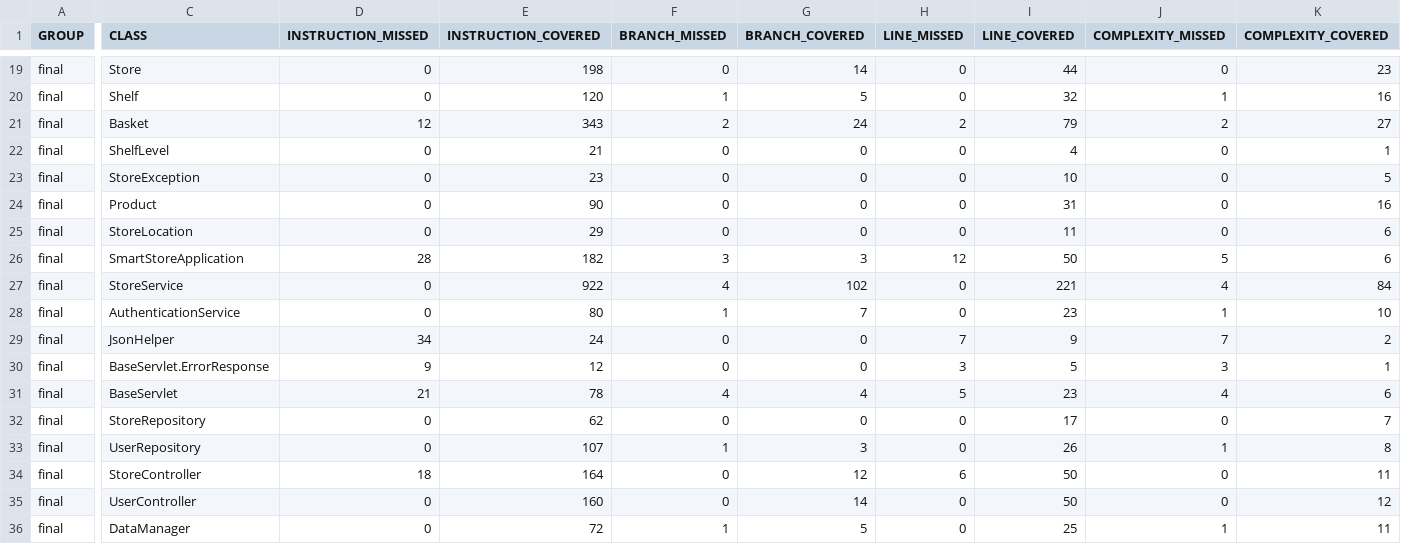
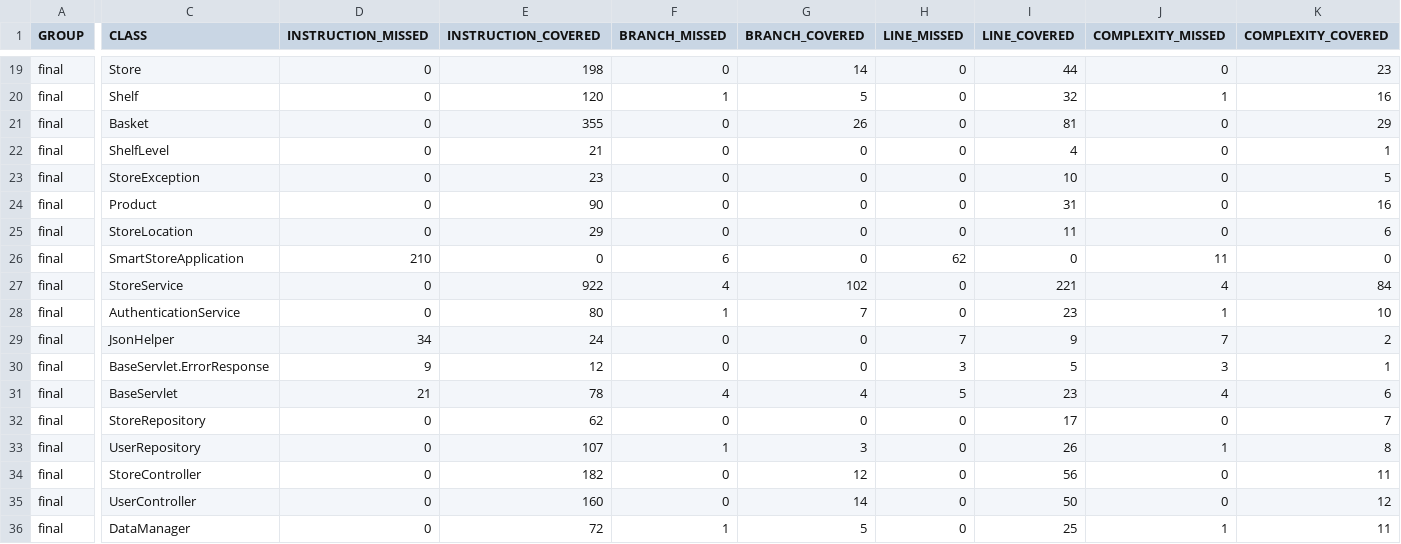
Before and after one commit to avadecrist/Final-SE300, a CSV file: target/site/jacoco/jacoco.csv, drawn as a sheet; only a part is shown, gaps mark what is left out; the diff covers the shown part only; the diff names each change by its address in the sheet, - before the commit and + after, or states it on an @@ line.

```diff
--- a/target/site/jacoco/jacoco.csv
+++ b/target/site/jacoco/jacoco.csv
-D21 (INSTRUCTION_MISSED): 12
+D21 (INSTRUCTION_MISSED): 0
-E21 (INSTRUCTION_COVERED): 343
+E21 (INSTRUCTION_COVERED): 355
-F21 (BRANCH_MISSED): 2
+F21 (BRANCH_MISSED): 0
-G21 (BRANCH_COVERED): 24
+G21 (BRANCH_COVERED): 26
-H21 (LINE_MISSED): 2
+H21 (LINE_MISSED): 0
-I21 (LINE_COVERED): 79
+I21 (LINE_COVERED): 81
-J21 (COMPLEXITY_MISSED): 2
+J21 (COMPLEXITY_MISSED): 0
-K21 (COMPLEXITY_COVERED): 27
+K21 (COMPLEXITY_COVERED): 29
-D26 (INSTRUCTION_MISSED): 28
+D26 (INSTRUCTION_MISSED): 210
-E26 (INSTRUCTION_COVERED): 182
+E26 (INSTRUCTION_COVERED): 0
-F26 (BRANCH_MISSED): 3
+F26 (BRANCH_MISSED): 6
-G26 (BRANCH_COVERED): 3
+G26 (BRANCH_COVERED): 0
-H26 (LINE_MISSED): 12
+H26 (LINE_MISSED): 62
-I26 (LINE_COVERED): 50
+I26 (LINE_COVERED): 0
-J26 (COMPLEXITY_MISSED): 5
+J26 (COMPLEXITY_MISSED): 11
-K26 (COMPLEXITY_COVERED): 6
+K26 (COMPLEXITY_COVERED): 0
-D34 (INSTRUCTION_MISSED): 18
+D34 (INSTRUCTION_MISSED): 0
-E34 (INSTRUCTION_COVERED): 164
+E34 (INSTRUCTION_COVERED): 182
-H34 (LINE_MISSED): 6
+H34 (LINE_MISSED): 0
-I34 (LINE_COVERED): 50
+I34 (LINE_COVERED): 56
```
Also changed, not shown: 2 edited cells elsewhere in this file, 48 other files.
